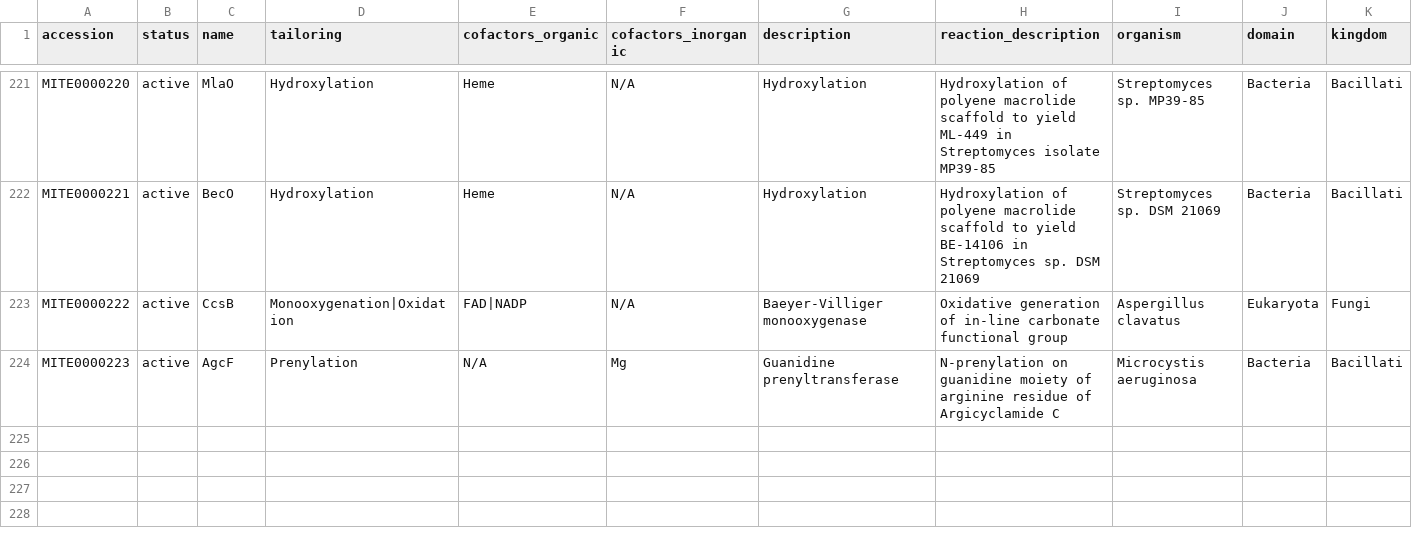
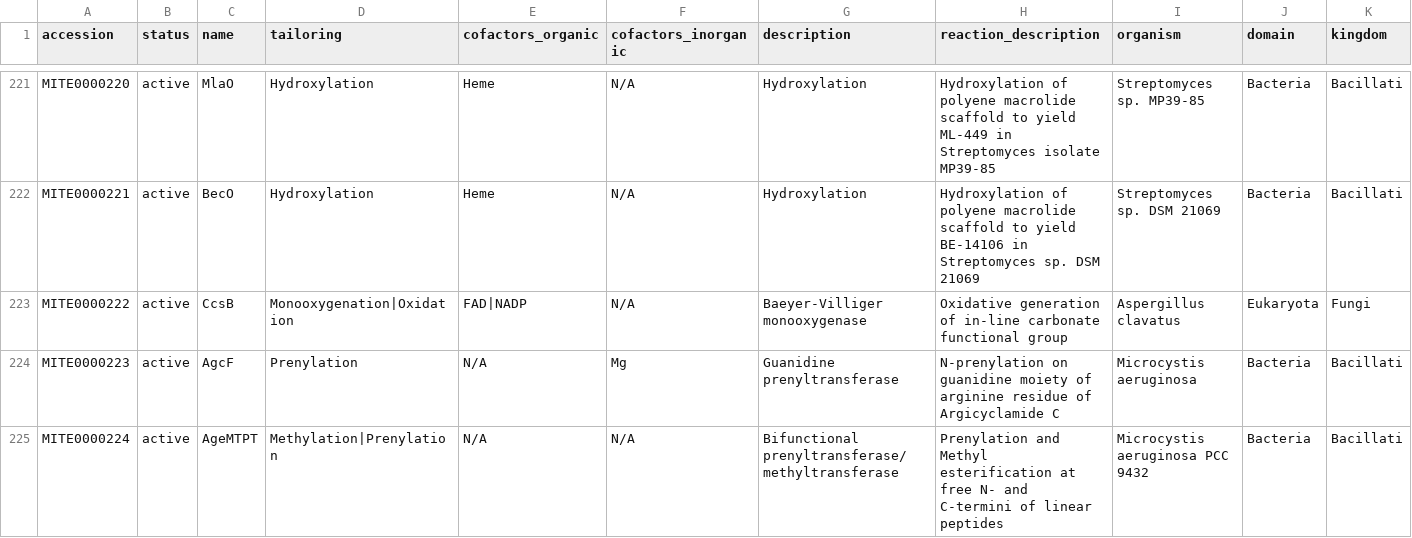
Before and after one commit to mite-standard/mite_data, a CSV file: mite_data/metadata/summary.csv, drawn as a sheet; only a part is shown, gaps mark what is left out; rows hold the shown columns only; the diff names each change by its address in the sheet, - before the commit and + after, or states it on an @@ line.

```diff
--- a/mite_data/metadata/summary.csv
+++ b/mite_data/metadata/summary.csv
+row 225: MITE0000224 | active | AgeMTPT | Methylation|Prenylation | N/A | N/A | Bifunctional prenyltransferase/methyltransferase | Prenylation and Methyl esterification at free N- and C-termini of linear peptides | Microcystis aeruginosa PCC 9432 | Bacteria | Bacillati
```
Also changed, not shown: mite_data/metadata/dump_smarts.csv, mite_data/metadata/dump_smiles.csv, 7 other files.
